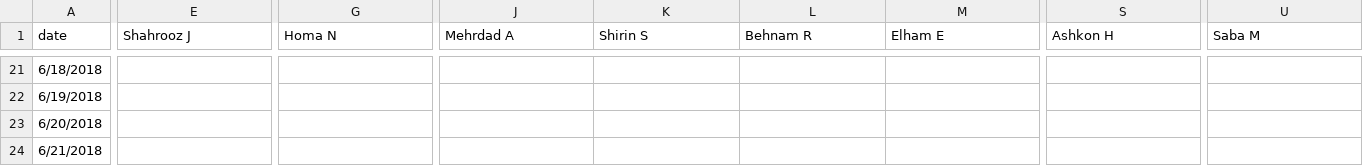
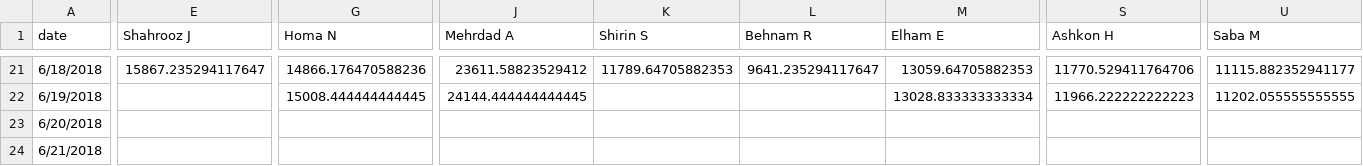
Before and after one commit to synchronization/challenge, a TSV file: acc-data.tsv, drawn as a sheet; only a part is shown, gaps mark what is left out; the diff covers the shown part only; the diff names each change by its address in the sheet, - before the commit and + after, or states it on an @@ line.

```diff
--- a/acc-data.tsv
+++ b/acc-data.tsv
-E21 (Shahrooz J): (empty)
+E21 (Shahrooz J): 15867.235294117647
-G21 (Homa N): (empty)
+G21 (Homa N): 14866.176470588236
-J21 (Mehrdad A): (empty)
+J21 (Mehrdad A): 23611.58823529412
-K21 (Shirin S): (empty)
+K21 (Shirin S): 11789.64705882353
-L21 (Behnam R): (empty)
+L21 (Behnam R): 9641.235294117647
-M21 (Elham E): (empty)
+M21 (Elham E): 13059.64705882353
-S21 (Ashkon H): (empty)
+S21 (Ashkon H): 11770.529411764706
-U21 (Saba M): (empty)
+U21 (Saba M): 11115.882352941177
-G22 (Homa N): (empty)
+G22 (Homa N): 15008.444444444445
-J22 (Mehrdad A): (empty)
+J22 (Mehrdad A): 24144.444444444445
-M22 (Elham E): (empty)
+M22 (Elham E): 13028.833333333334
-S22 (Ashkon H): (empty)
+S22 (Ashkon H): 11966.222222222223
-U22 (Saba M): (empty)
+U22 (Saba M): 11202.055555555555
```
Also changed, not shown: 41 edited cells elsewhere in this file, Challenge.csv.
